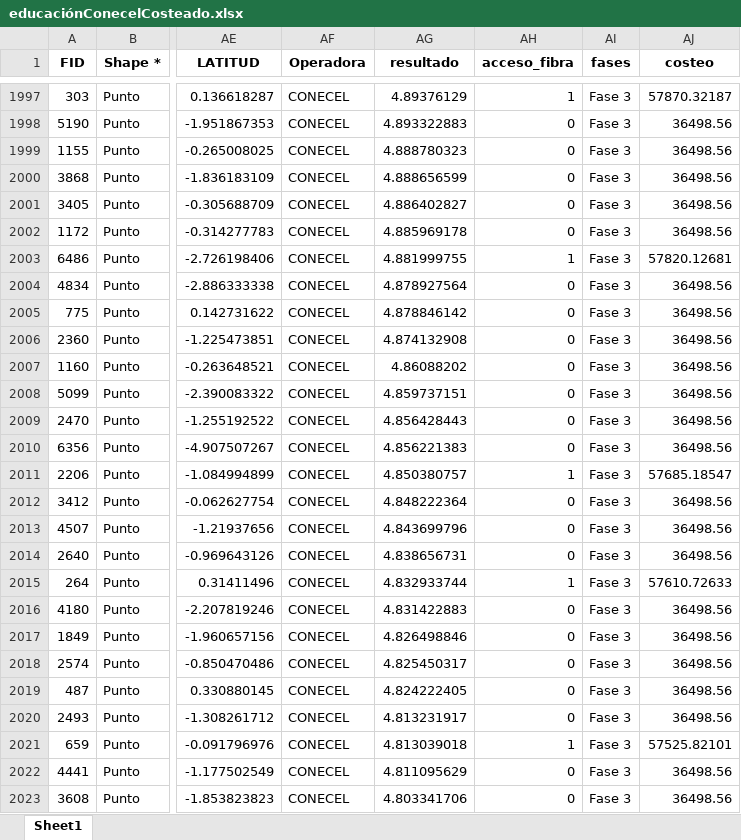
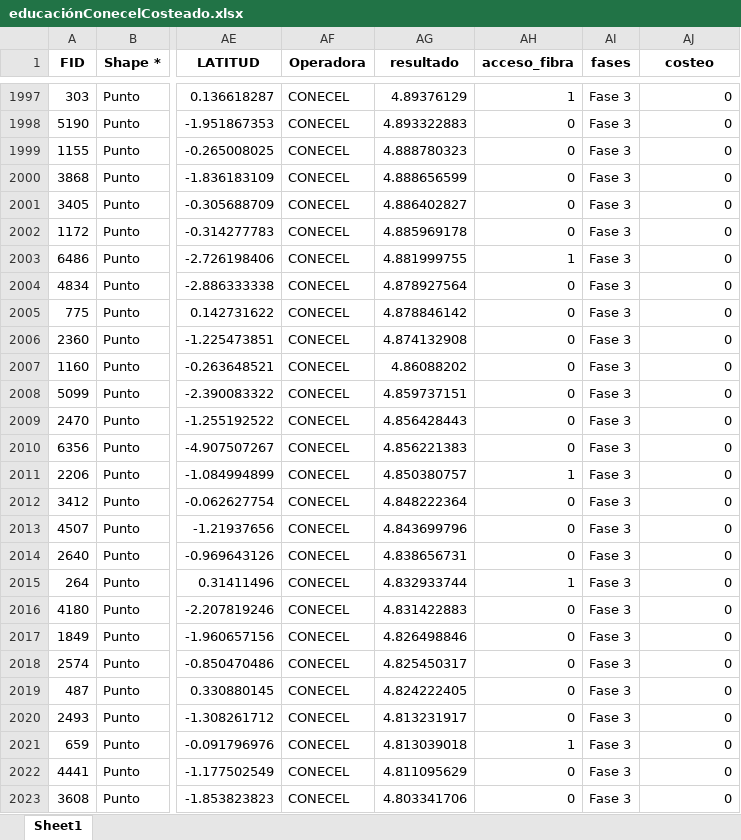
Before and after one commit to raulavilesrodriguez/expansionSMAabr2024, an Excel workbook: costeo/educaciónConecelCosteado.xlsx, sheet Sheet1, drawn as a sheet; only a part is shown, gaps mark what is left out; values as stored, in another font and other column widths than the file's, no borders; the diff covers the shown part only; the diff names each change by its address in the sheet, - before the commit and + after, or states it on an @@ line.

```diff
--- a/costeo/educaciónConecelCosteado.xlsx (sheet Sheet1)
+++ b/costeo/educaciónConecelCosteado.xlsx (sheet Sheet1)
-AJ1997 (costeo): 57870.32187
+AJ1997 (costeo): 0
-AJ1998:AJ2002 (costeo): 36498.56
+AJ1998:AJ2002 (costeo): 0
-AJ2003 (costeo): 57820.12681
+AJ2003 (costeo): 0
-AJ2004:AJ2010 (costeo): 36498.56
+AJ2004:AJ2010 (costeo): 0
-AJ2011 (costeo): 57685.18547
+AJ2011 (costeo): 0
-AJ2012:AJ2014 (costeo): 36498.56
+AJ2012:AJ2014 (costeo): 0
-AJ2015 (costeo): 57610.72633
+AJ2015 (costeo): 0
-AJ2016:AJ2020 (costeo): 36498.56
+AJ2016:AJ2020 (costeo): 0
-AJ2021 (costeo): 57525.82101
+AJ2021 (costeo): 0
-AJ2022:AJ2023 (costeo): 36498.56
+AJ2022:AJ2023 (costeo): 0
```
Also changed, not shown: 1133 edited cells elsewhere in this sheet, ResultGeoTOTAL/dbconecel.xlsx, ResultGeoTOTAL/dbotecel.xlsx, 36 other files.
